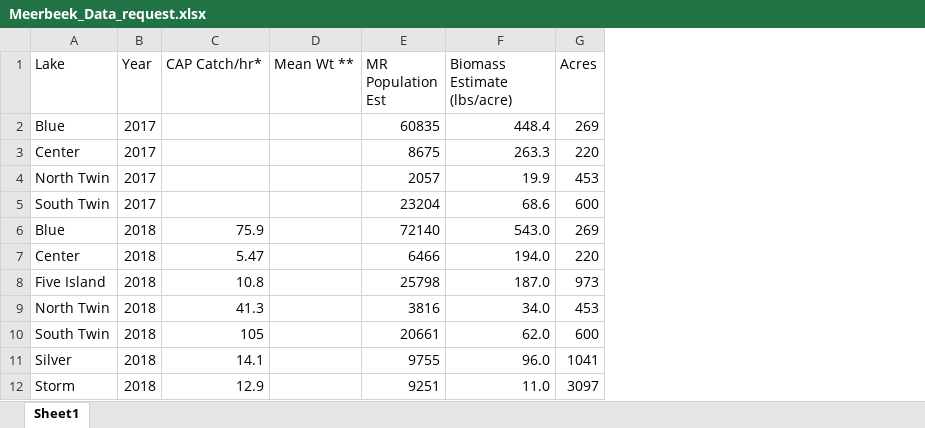
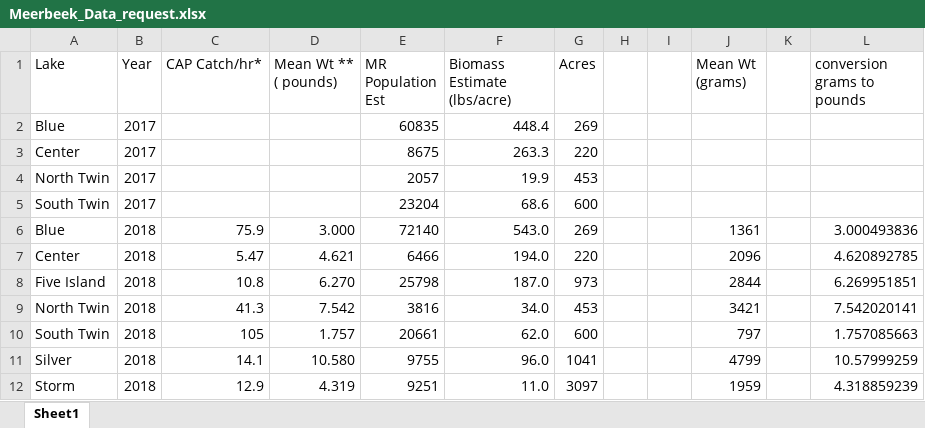
Before and after one commit to ReadingRailroad/BMB-COC, an Excel workbook: Meerbeek_Data_request.xlsx, sheet Sheet1, drawn as a sheet; only a part is shown; values as stored, in another font and other column widths than the file's, no borders; removed rows and columns are numbered as before the commit, all else as after; the diff names each change by its address in the sheet, - before the commit and + after, or states it on an @@ line.

Commit message:
entered meerbeek data to .xlsx sheet

```diff
--- a/Meerbeek_Data_request.xlsx (sheet Sheet1)
+++ b/Meerbeek_Data_request.xlsx (sheet Sheet1)
-column D (Mean Wt **), empty
+column D (Mean Wt ** ( pounds)), rows 6-12: 3.000 | 4.621 | 6.270 | 7.542 | 1.757 | 10.580 | 4.319
+column H, empty
+column I, empty
+column J (Mean Wt (grams)), rows 6-12: 1361 | 2096 | 2844 | 3421 | 797 | 4799 | 1959
+column K, empty
+column L (conversion grams to pounds), rows 6-12: 3.000493836 | 4.620892785 | 6.269951851 | 7.542020141 | 1.757085663 | 10.57999259 | 4.318859239
```
